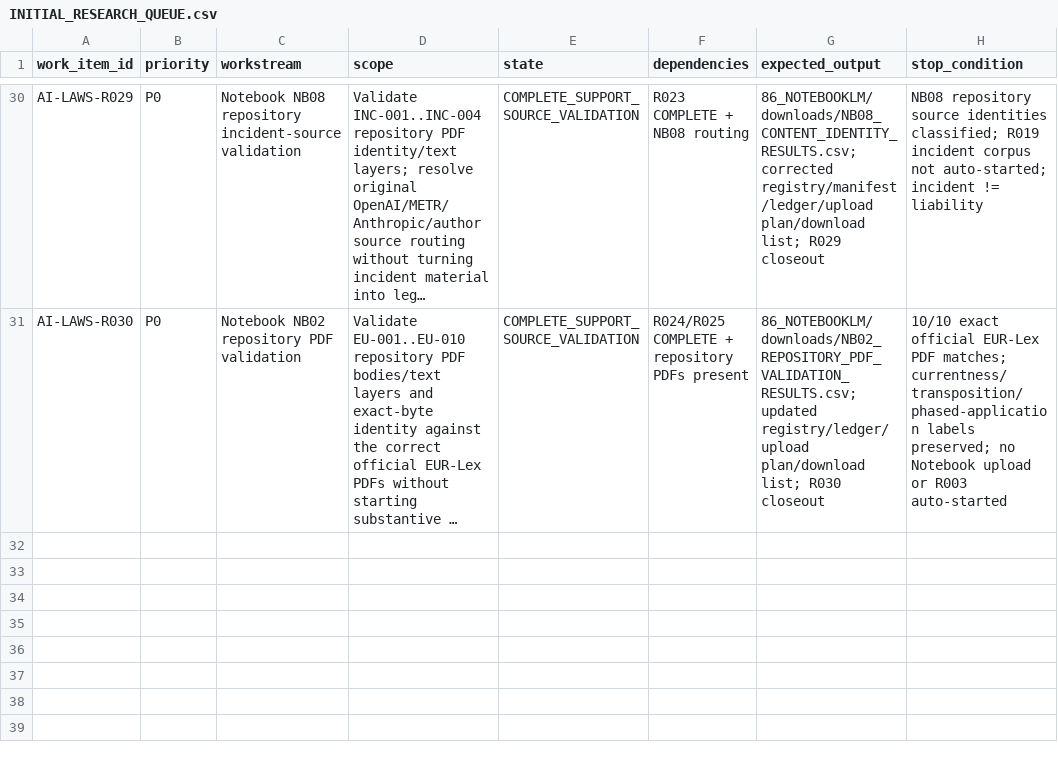
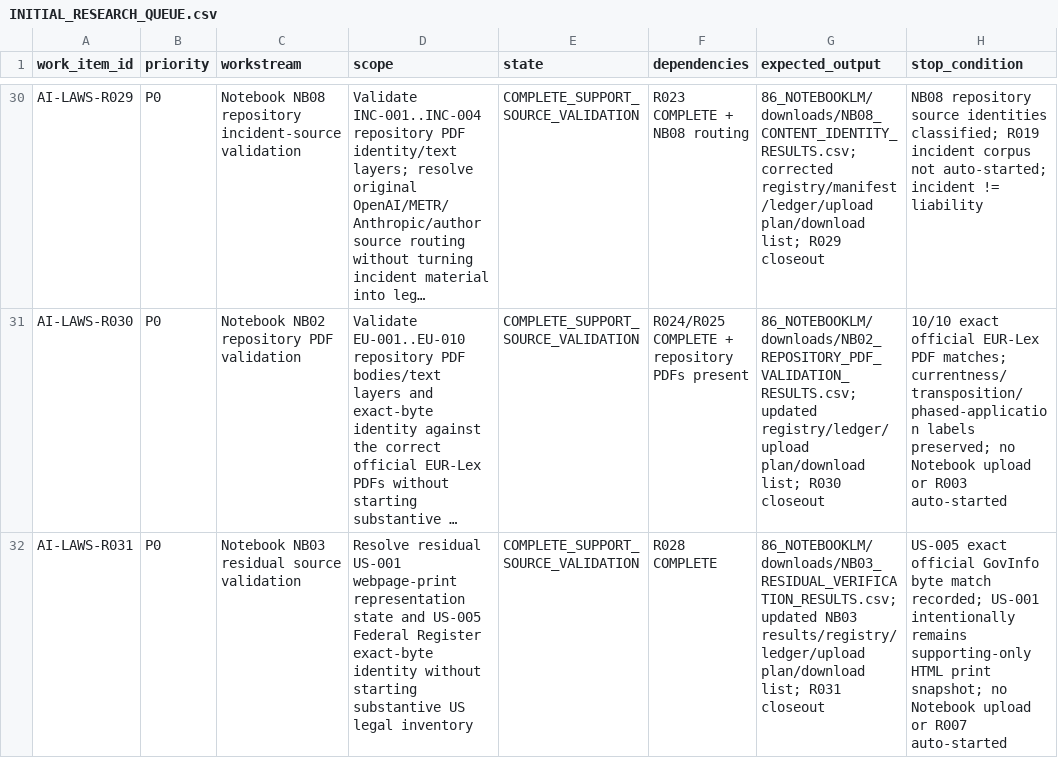
Before and after one commit to fatihekler/ai-laws, a CSV file: 90_RESEARCH_QUEUE/INITIAL_RESEARCH_QUEUE.csv, drawn as a sheet; only a part is shown, gaps mark what is left out; long unchanged cells end in …; the diff names each change by its address in the sheet, - before the commit and + after, or states it on an @@ line.

```diff
--- a/90_RESEARCH_QUEUE/INITIAL_RESEARCH_QUEUE.csv
+++ b/90_RESEARCH_QUEUE/INITIAL_RESEARCH_QUEUE.csv
+row 32: AI-LAWS-R031 | P0 | Notebook NB03 residual source validation | Resolve residual US-001 webpage-print representation state and US-005 Federal Register exact-byte identity without starting substantive US legal inventory | COMPLETE_SUPPORT_SOURCE_VALIDATION | R028 COMPLETE | 86_NOTEBOOKLM/downloads/NB03_RESIDUAL_VERIFICATION_RESULTS.csv; updated NB03 results/registry/ledger/upload plan/download list; R031 closeout | US-005 exact official GovInfo byte match recorded; US-001 intentionally remains supporting-only HTML print snapshot; no Notebook upload or R007 auto-started
```
Also changed, not shown: 86_NOTEBOOKLM/NOTEBOOKLM_ACQUISITION_AND_VALIDATION_LEDGER.csv, 86_NOTEBOOKLM/downloads/DOWNLOADS_REGISTRY.csv, 6 other files.
